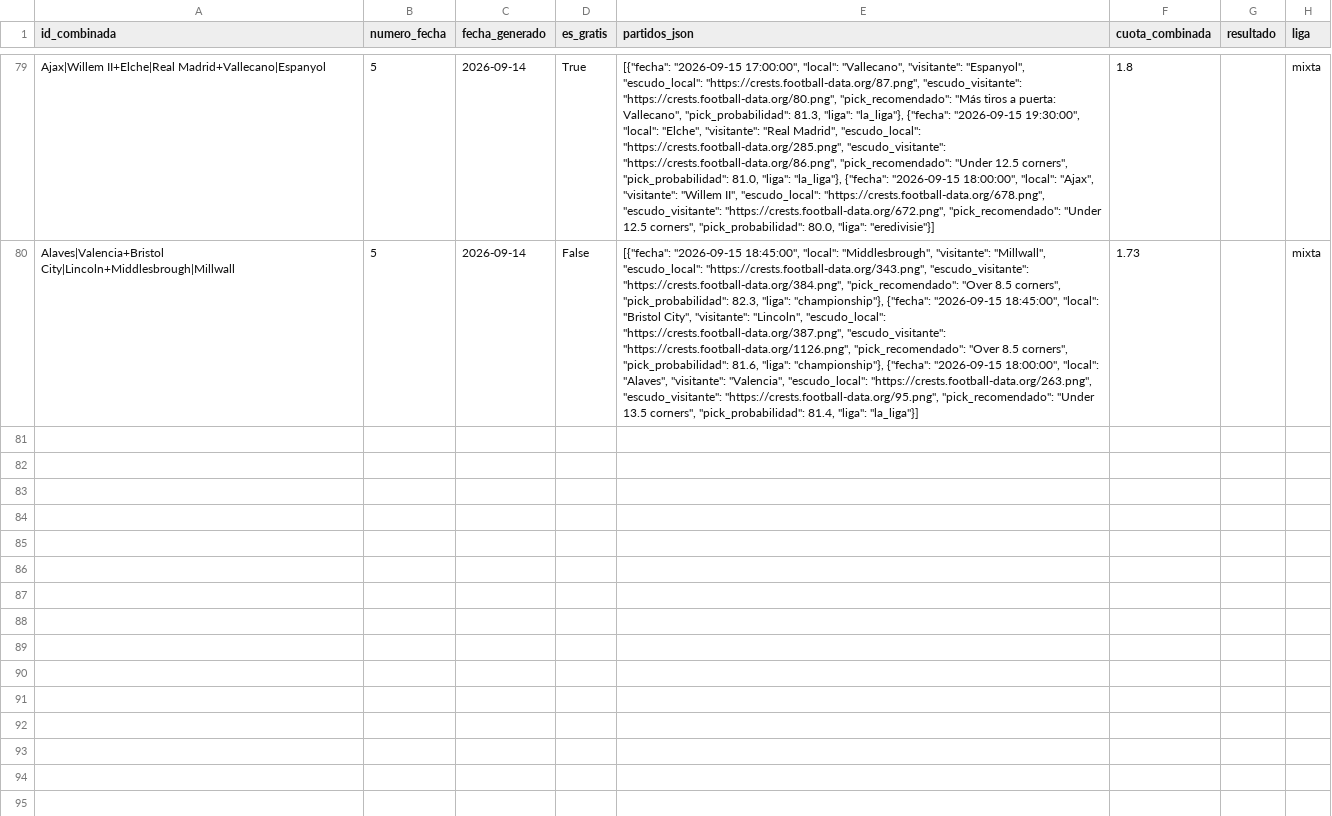
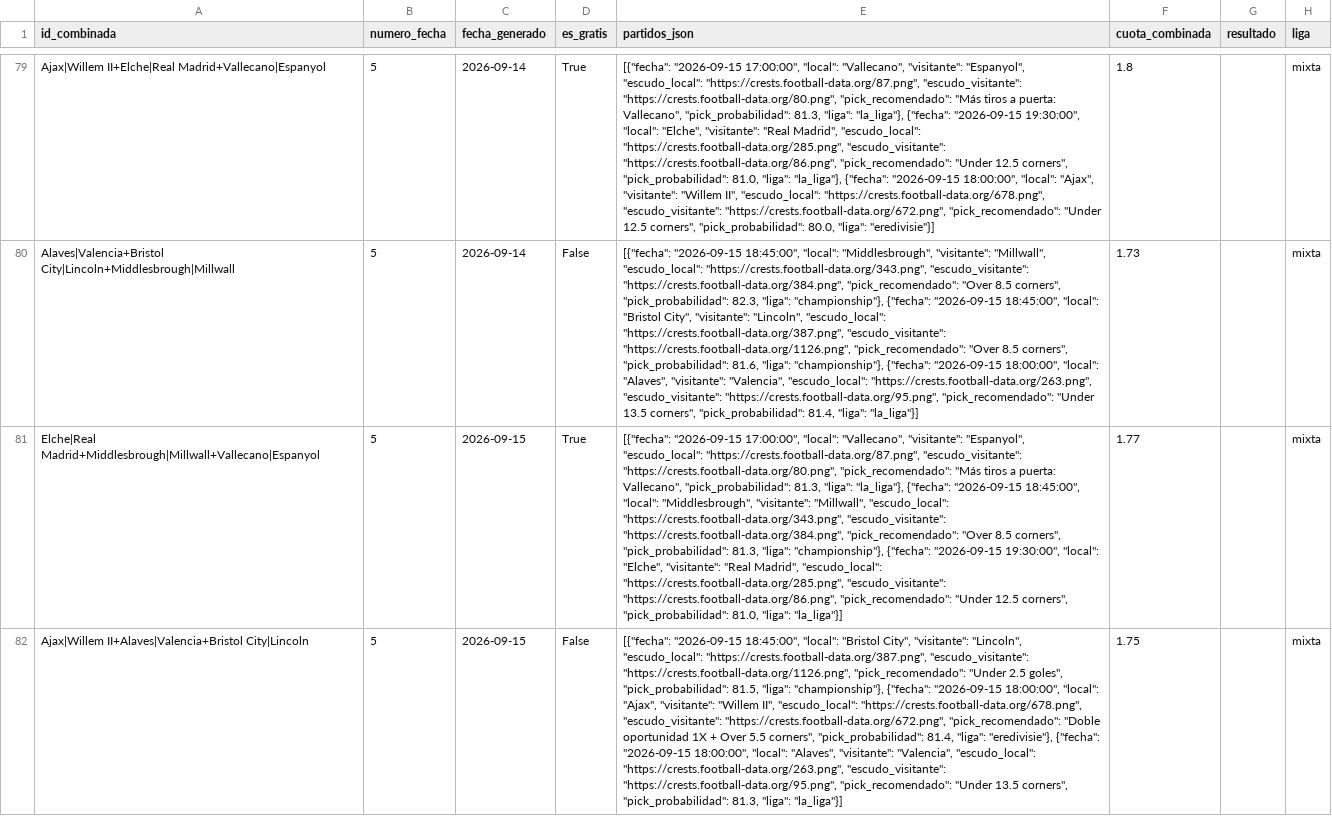
Before and after one commit to hectormera4-dotcom/premier-picks, a CSV file: historial_combinadas.csv, drawn as a sheet; only a part is shown, gaps mark what is left out; the diff names each change by its address in the sheet, - before the commit and + after, or states it on an @@ line.

```diff
--- a/historial_combinadas.csv
+++ b/historial_combinadas.csv
+row 81: Elche|Real Madrid+Middlesbrough|Millwall+Vallecano|Espanyol | 5 | 2026-09-15 | True | [{"fecha": "2026-09-15 17:00:00", "local": "Vallecano", "visitante": "Espanyol", "escudo_local": "https://crests.football-data.org/87.png", "escudo_visitante": "https://crests.football-data.org/80.png", "pick_recomendado": "Más tiros a puerta: Vallecano", "pick_probabilidad": 81.3, "liga": "la_liga"}, {"fecha": "2026-09-15 18:45:00", "local": "Middlesbrough", "visitante": "Millwall", "escudo_local": "https://crests.football-data.org/343.png", "escudo_visitante": "https://crests.football-data.org/384.png", "pick_recomendado": "Over 8.5 corners", "pick_probabilidad": 81.3, "liga": "championship"}, {"fecha": "2026-09-15 19:30:00", "local": "Elche", "visitante": "Real Madrid", "escudo_local": "https://crests.football-data.org/285.png", "escudo_visitante": "https://crests.football-data.org/86.png", "pick_recomendado": "Under 12.5 corners", "pick_probabilidad": 81.0, "liga": "la_liga"}] | 1.77 |  | mixta
+row 82: Ajax|Willem II+Alaves|Valencia+Bristol City|Lincoln | 5 | 2026-09-15 | False | [{"fecha": "2026-09-15 18:45:00", "local": "Bristol City", "visitante": "Lincoln", "escudo_local": "https://crests.football-data.org/387.png", "escudo_visitante": "https://crests.football-data.org/1126.png", "pick_recomendado": "Under 2.5 goles", "pick_probabilidad": 81.5, "liga": "championship"}, {"fecha": "2026-09-15 18:00:00", "local": "Ajax", "visitante": "Willem II", "escudo_local": "https://crests.football-data.org/678.png", "escudo_visitante": "https://crests.football-data.org/672.png", "pick_recomendado": "Doble oportunidad 1X + Over 5.5 corners", "pick_probabilidad": 81.4, "liga": "eredivisie"}, {"fecha": "2026-09-15 18:00:00", "local": "Alaves", "visitante": "Valencia", "escudo_local": "https://crests.football-data.org/263.png", "escudo_visitante": "https://crests.football-data.org/95.png", "pick_recomendado": "Under 13.5 corners", "pick_probabilidad": 81.3, "liga": "la_liga"}] | 1.75 |  | mixta
```
Also changed, not shown: picks_del_dia_championship.csv, picks_del_dia_eredivisie.csv, 3 other files.
